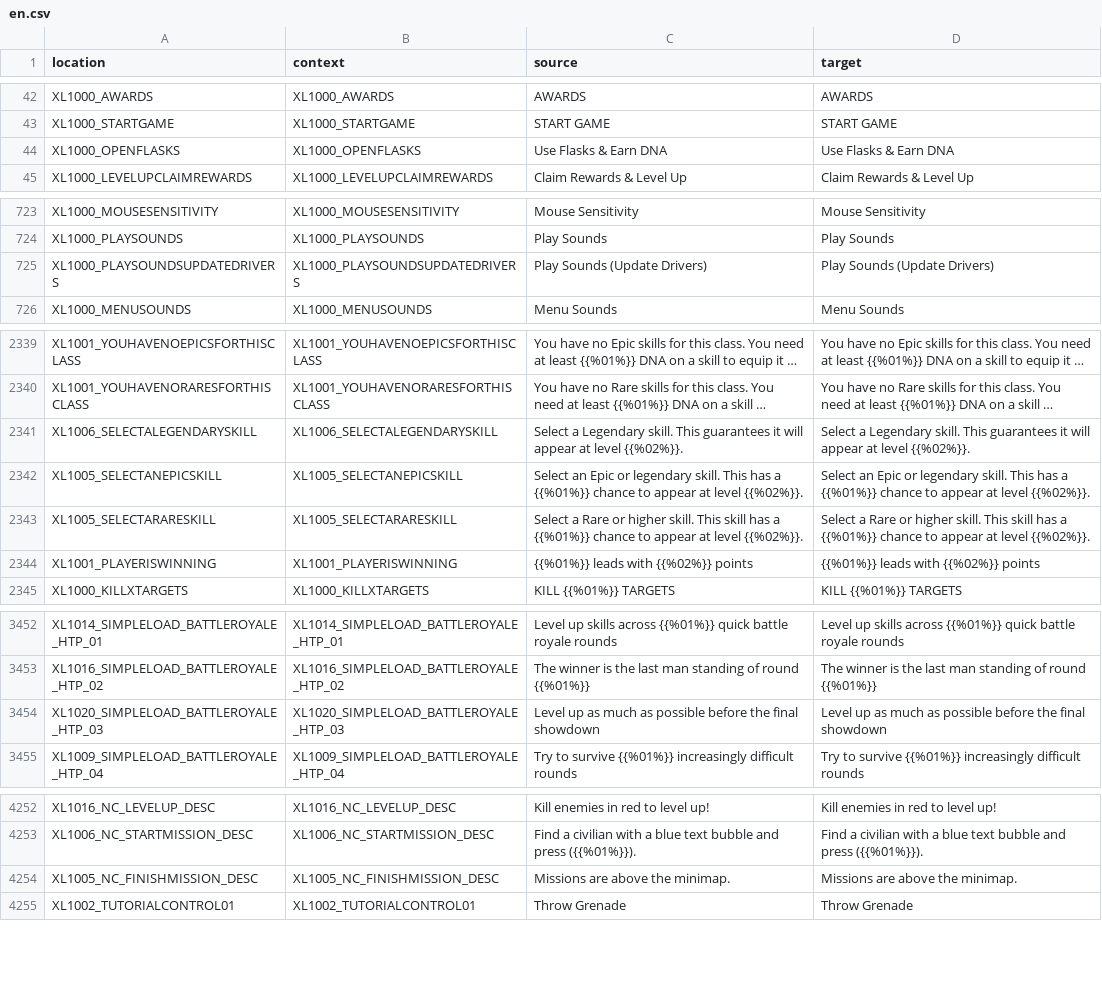
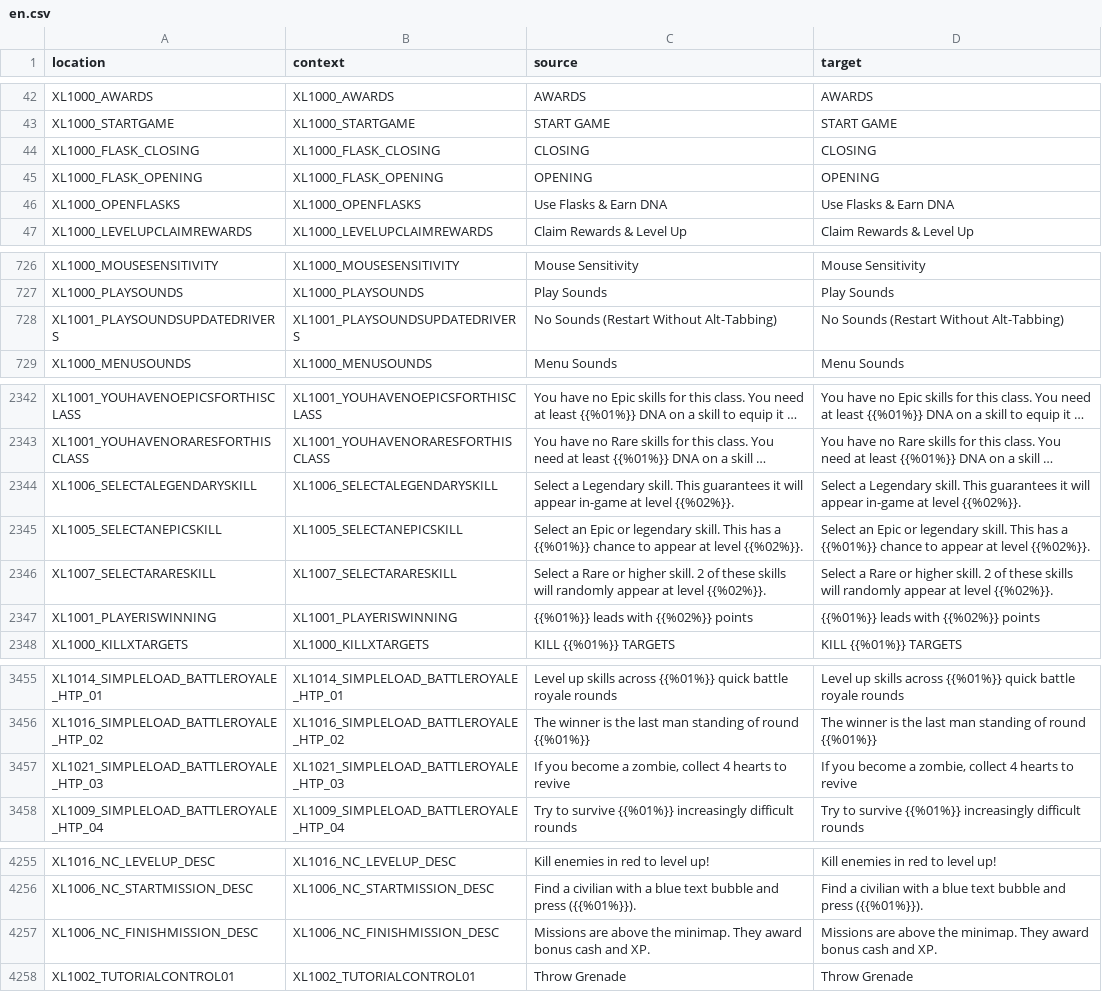
Before and after one commit to bencelot/GeneshiftTranslations, a CSV file: en.csv, drawn as a sheet; only a part is shown, gaps mark what is left out; long unchanged cells end in …; removed rows and columns are numbered as before the commit, all else as after; the diff covers the shown part only; the diff names each change by its address in the sheet, - before the commit and + after, or states it on an @@ line.

```diff
--- a/en.csv
+++ b/en.csv
+row 44: XL1000_FLASK_CLOSING | XL1000_FLASK_CLOSING | CLOSING | CLOSING
+row 45: XL1000_FLASK_OPENING | XL1000_FLASK_OPENING | OPENING | OPENING
-row 725: XL1000_PLAYSOUNDSUPDATEDRIVERS | XL1000_PLAYSOUNDSUPDATEDRIVERS | Play Sounds (Update Drivers) | Play Sounds (Update Drivers)
+row 728: XL1001_PLAYSOUNDSUPDATEDRIVERS | XL1001_PLAYSOUNDSUPDATEDRIVERS | No Sounds (Restart Without Alt-Tabbing) | No Sounds (Restart Without Alt-Tabbing)
-C2344 (source): …will appear at level…
+C2344 (source): …will appear in-game at level…
-D2344 (target): …will appear at level…
+D2344 (target): …will appear in-game at level…
-A2346 (location): XL1005_SELECTARARESKILL
+A2346 (location): XL1007_SELECTARARESKILL
-B2346 (context): XL1005_SELECTARARESKILL
+B2346 (context): XL1007_SELECTARARESKILL
-C2346 (source): …higher skill. This skill has a {{%01%}} chance to appear at…
+C2346 (source): …higher skill. 2 of these skills will randomly appear at…
-D2346 (target): …higher skill. This skill has a {{%01%}} chance to appear at…
+D2346 (target): …higher skill. 2 of these skills will randomly appear at…
-row 3454: XL1020_SIMPLELOAD_BATTLEROYALE_HTP_03 | XL1020_SIMPLELOAD_BATTLEROYALE_HTP_03 | Level up as much as possible before the final showdown | Level up as much as possible before the final showdown
+row 3457: XL1021_SIMPLELOAD_BATTLEROYALE_HTP_03 | XL1021_SIMPLELOAD_BATTLEROYALE_HTP_03 | If you become a zombie, collect 4 hearts to revive | If you become a zombie, collect 4 hearts to revive
-row 4254: XL1005_NC_FINISHMISSION_DESC | XL1005_NC_FINISHMISSION_DESC | Missions are above the minimap. | Missions are above the minimap.
+row 4257: XL1006_NC_FINISHMISSION_DESC | XL1006_NC_FINISHMISSION_DESC | Missions are above the minimap. They award bonus cash and XP. | Missions are above the minimap. They award bonus cash and XP.
```
Also changed, not shown: 1 added row and 24 edited cells elsewhere in this file, de.csv, es_AR.csv, 4 other files.
